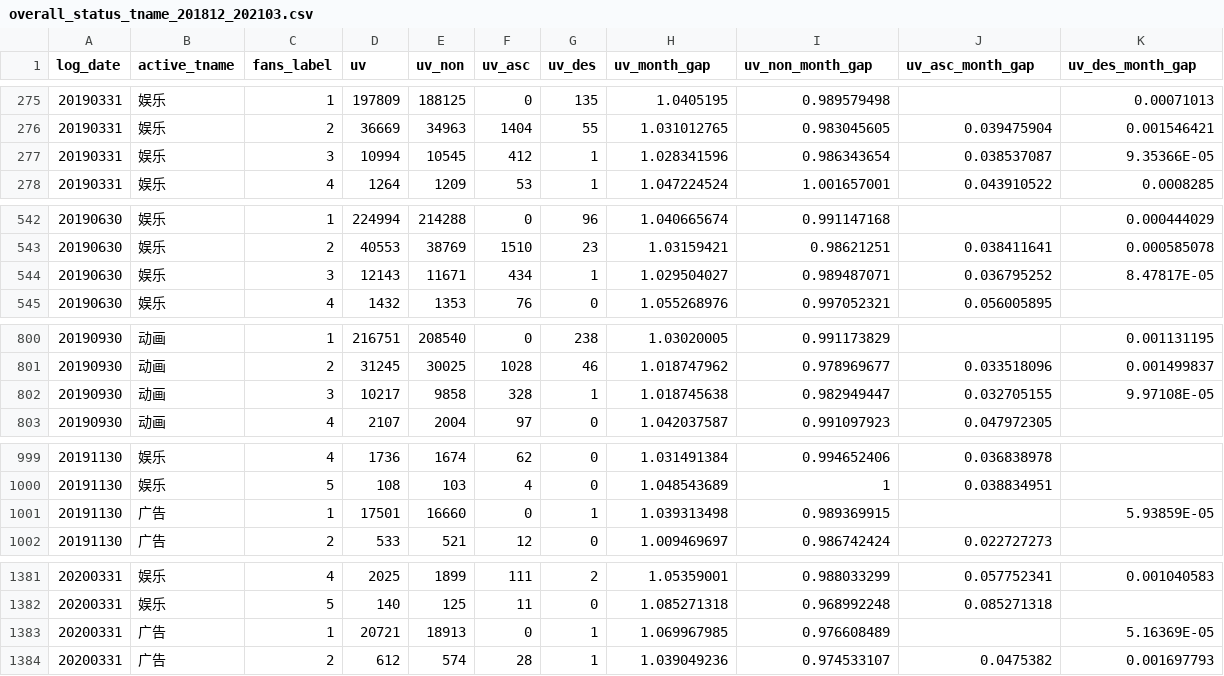
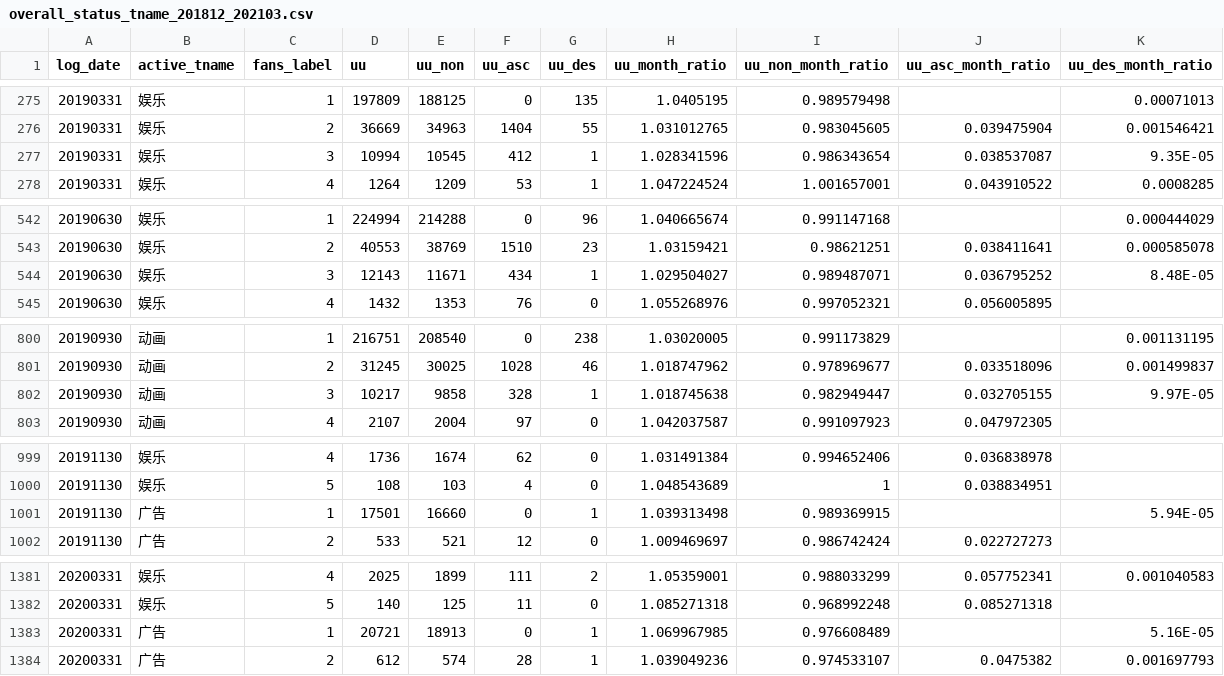
Before and after one commit to yux142/ContentCreatorAnalysis, a CSV file: data/overall_status_tname_201812_202103.csv, drawn as a sheet; only a part is shown, gaps mark what is left out; the diff covers the shown part only.

```diff
--- a/data/overall_status_tname_201812_202103.csv
+++ b/data/overall_status_tname_201812_202103.csv
@@ -1 +1 @@
-log_date,active_tname,fans_label,uv,uv_non,uv_asc,uv_des,uv_month_gap,uv_non_month_gap,uv_asc_month_gap,uv_des_month_gap
+log_date,active_tname,fans_label,uu,uu_non,uu_asc,uu_des,uu_month_ratio,uu_non_month_ratio,uu_asc_month_ratio,uu_des_month_ratio
@@ -276,3 +276,3 @@
 20190331,娱乐,2,36669,34963,1404,55,1.031012765,0.983045605,0.039475904,0.001546421
-20190331,娱乐,3,10994,10545,412,1,1.028341596,0.986343654,0.038537087,9.35366E-05
+20190331,娱乐,3,10994,10545,412,1,1.028341596,0.986343654,0.038537087,9.35E-05
 20190331,娱乐,4,1264,1209,53,1,1.047224524,1.001657001,0.043910522,0.0008285
@@ -543,3 +543,3 @@
 20190630,娱乐,2,40553,38769,1510,23,1.03159421,0.98621251,0.038411641,0.000585078
-20190630,娱乐,3,12143,11671,434,1,1.029504027,0.989487071,0.036795252,8.47817E-05
+20190630,娱乐,3,12143,11671,434,1,1.029504027,0.989487071,0.036795252,8.48E-05
 20190630,娱乐,4,1432,1353,76,0,1.055268976,0.997052321,0.056005895,
@@ -801,3 +801,3 @@
 20190930,动画,2,31245,30025,1028,46,1.018747962,0.978969677,0.033518096,0.001499837
-20190930,动画,3,10217,9858,328,1,1.018745638,0.982949447,0.032705155,9.97108E-05
+20190930,动画,3,10217,9858,328,1,1.018745638,0.982949447,0.032705155,9.97E-05
 20190930,动画,4,2107,2004,97,0,1.042037587,0.991097923,0.047972305,
@@ -1000,3 +1000,3 @@
 20191130,娱乐,5,108,103,4,0,1.048543689,1,0.038834951,
-20191130,广告,1,17501,16660,0,1,1.039313498,0.989369915,,5.93859E-05
+20191130,广告,1,17501,16660,0,1,1.039313498,0.989369915,,5.94E-05
 20191130,广告,2,533,521,12,0,1.009469697,0.986742424,0.022727273,
@@ -1382,3 +1382,3 @@
 20200331,娱乐,5,140,125,11,0,1.085271318,0.968992248,0.085271318,
-20200331,广告,1,20721,18913,0,1,1.069967985,0.976608489,,5.16369E-05
+20200331,广告,1,20721,18913,0,1,1.069967985,0.976608489,,5.16E-05
 20200331,广告,2,612,574,28,1,1.039049236,0.974533107,0.0475382,0.001697793
```
Also changed, not shown: 23 edited cells elsewhere in this file.
